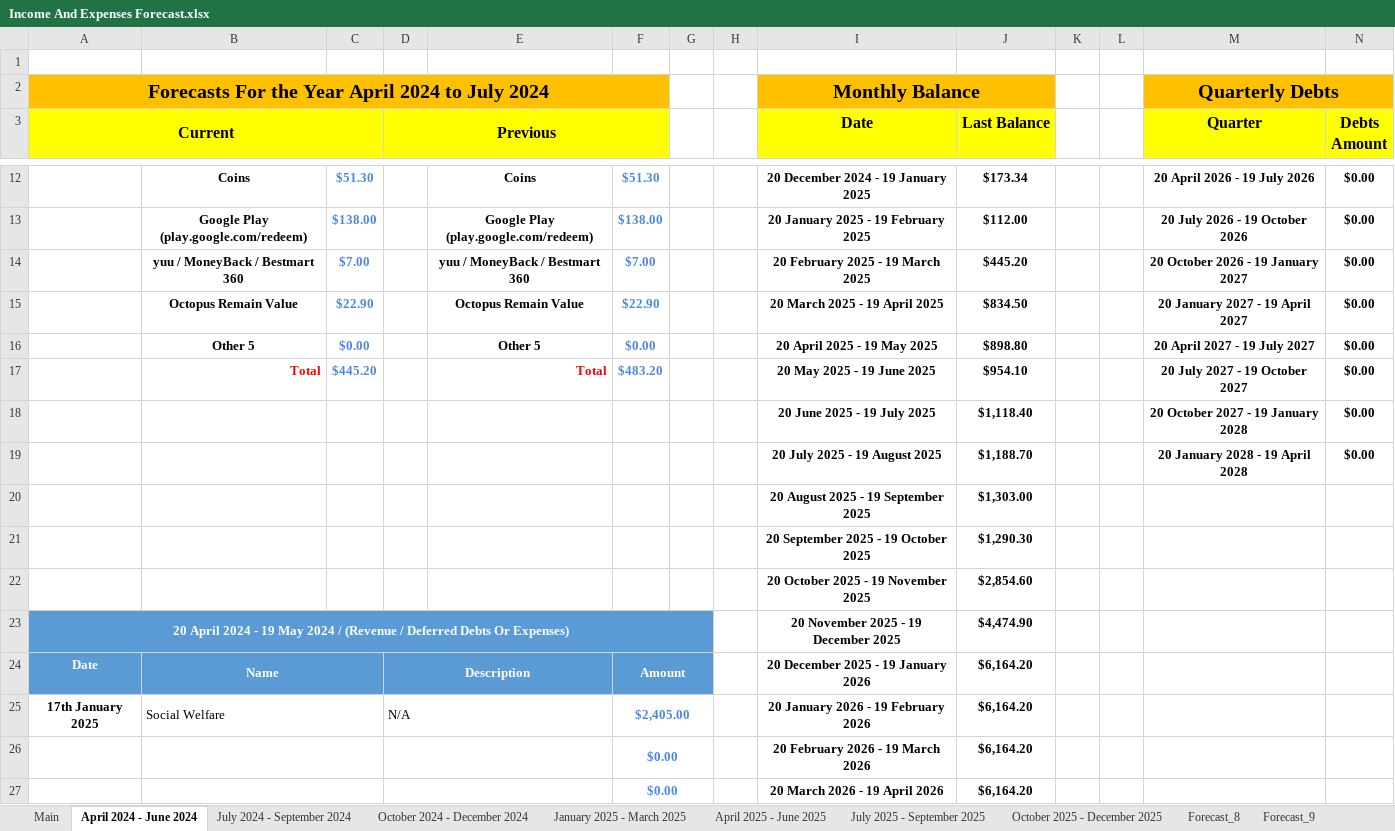
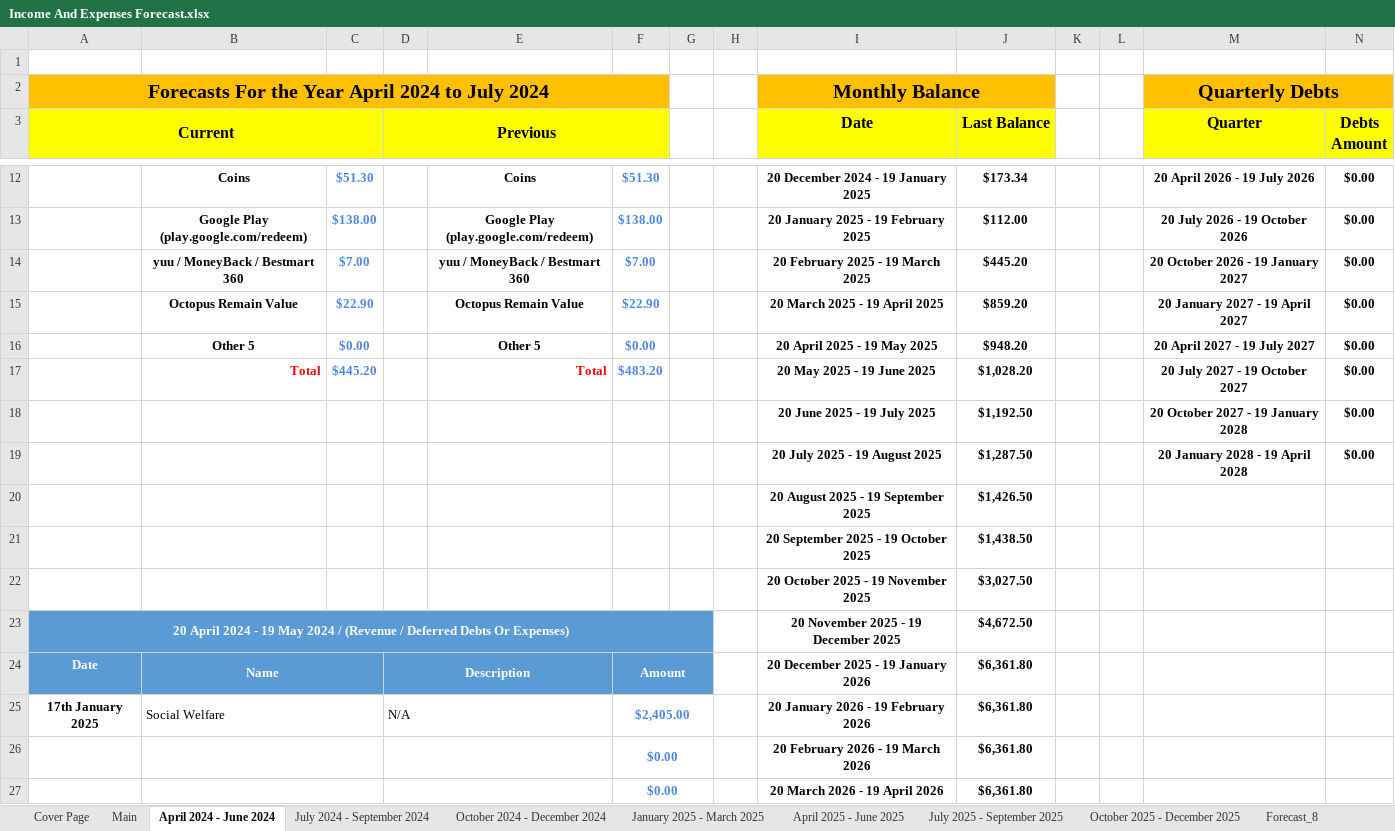
Before and after one commit to tangsinglun/Income-And-Expenditure-Forecast, an Excel workbook: Income And Expenses Forecast.xlsx, sheet April 2024 - June 2024, drawn as a sheet; only a part is shown, gaps mark what is left out; values as stored, in another font and other column widths than the file's, no borders; conditional formats not drawn; the diff covers the shown part only; the diff names each change by its address in the sheet, - before the commit and + after, or states it on an @@ line.

```diff
--- a/Income And Expenses Forecast.xlsx (sheet April 2024 - June 2024)
+++ b/Income And Expenses Forecast.xlsx (sheet April 2024 - June 2024)
+sheet tab: Cover Page
-J15 (Last Balance): $834.50
+J15 (Last Balance): $859.20
-J16 (Last Balance): $898.80
+J16 (Last Balance): $948.20
-J17 (Last Balance): $954.10
+J17 (Last Balance): $1,028.20
-J18 (Last Balance): $1,118.40
+J18 (Last Balance): $1,192.50
-J19 (Last Balance): $1,188.70
+J19 (Last Balance): $1,287.50
-J20 (Last Balance): $1,303.00
+J20 (Last Balance): $1,426.50
-J21 (Last Balance): $1,290.30
+J21 (Last Balance): $1,438.50
-J22 (Last Balance): $2,854.60
+J22 (Last Balance): $3,027.50
-J23 (Last Balance): $4,474.90
+J23 (Last Balance): $4,672.50
-J24:J27 (Last Balance): $6,164.20
+J24:J27 (Last Balance): $6,361.80
```
Also changed, not shown: 27 edited cells elsewhere in this sheet, sheet Forecast_11, sheet Forecast_15, sheet Forecast_13, sheet Forecast_14, sheet Forecast_16, sheet Forecast_12, 9 more sheets.
